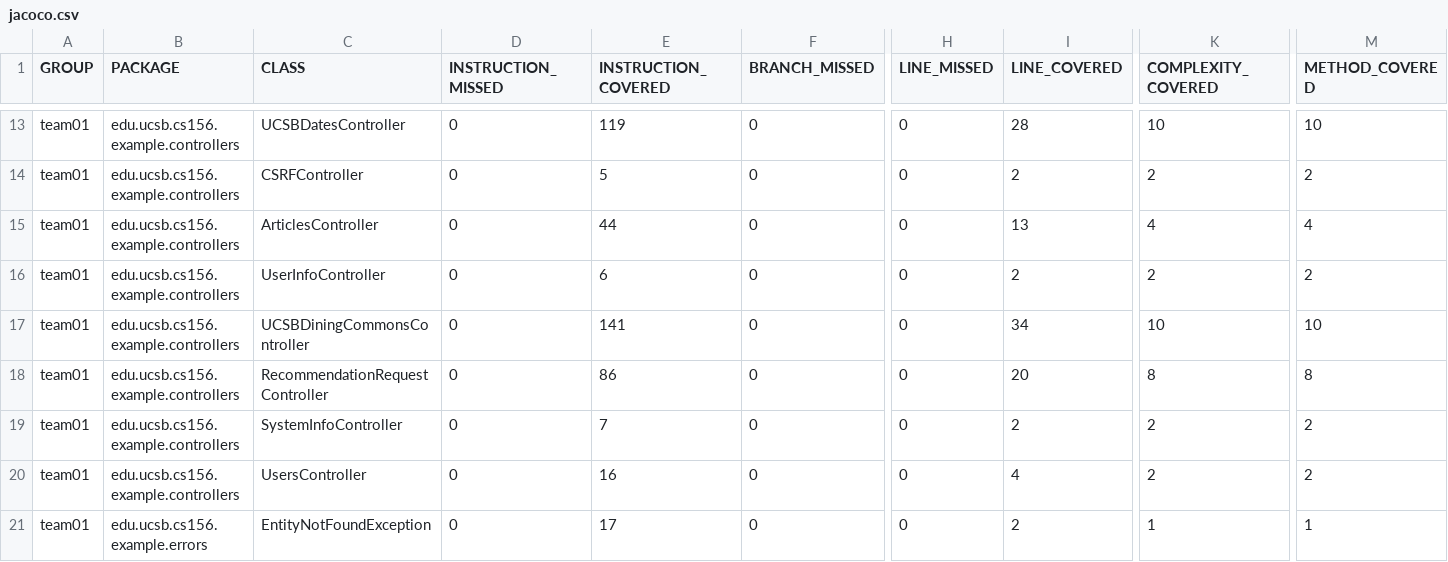
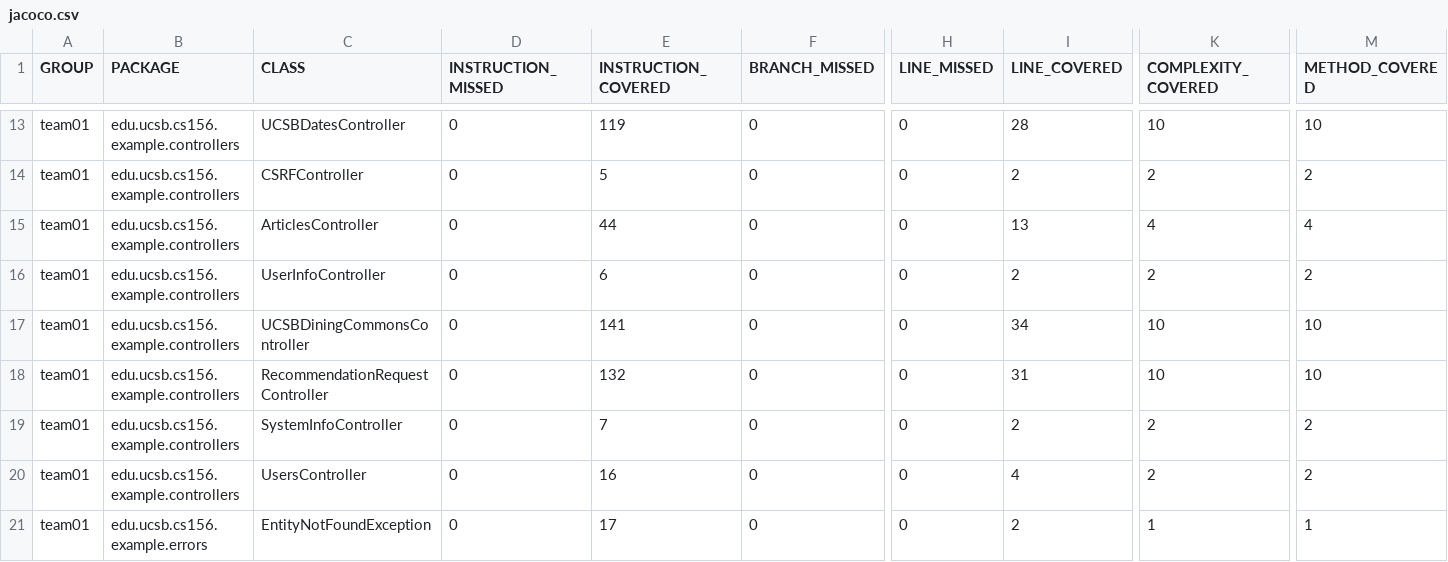
Before and after one commit to ucsb-cs156-s26/team01-s26-11, a CSV file: jacoco/jacoco.csv, drawn as a sheet; only a part is shown, gaps mark what is left out; the diff names each change by its address in the sheet, - before the commit and + after, or states it on an @@ line.

```diff
--- a/jacoco/jacoco.csv
+++ b/jacoco/jacoco.csv
-E18 (INSTRUCTION_COVERED): 86
+E18 (INSTRUCTION_COVERED): 132
-I18 (LINE_COVERED): 20
+I18 (LINE_COVERED): 31
-K18 (COMPLEXITY_COVERED): 8
+K18 (COMPLEXITY_COVERED): 10
-M18 (METHOD_COVERED): 8
+M18 (METHOD_COVERED): 10
```
Also changed, not shown: 7 other files.
